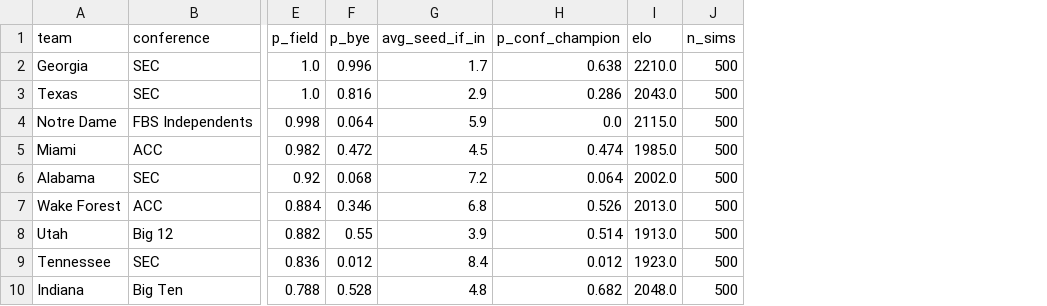
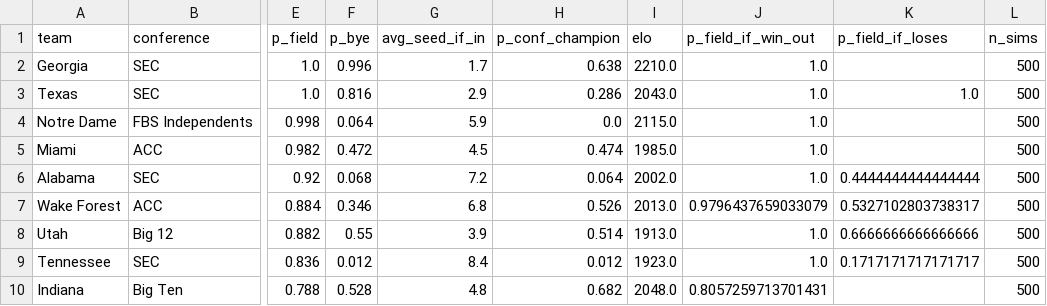
Before and after one commit to bgdrake03/cfb-playoff-predictor-2026, a CSV file: data/results/simulation_2026.csv, drawn as a sheet; only a part is shown, gaps mark what is left out; the diff names each change by its address in the sheet, - before the commit and + after, or states it on an @@ line.

```diff
--- a/data/results/simulation_2026.csv
+++ b/data/results/simulation_2026.csv
+column J (p_field_if_win_out), rows 2-10: 1.0 | 1.0 | 1.0 | 1.0 | 1.0 | 0.9796437659033079 | 1.0 | 1.0 | 0.8057259713701431
+column K (p_field_if_loses), rows 3-9: 1.0 |  |  | 0.4444444444444444 | 0.5327102803738317 | 0.6666666666666666 | 0.1717171717171717
```
Also changed, not shown: data/features/features_2026.csv, data/results/forecast_next_list.csv, 9 other files.
